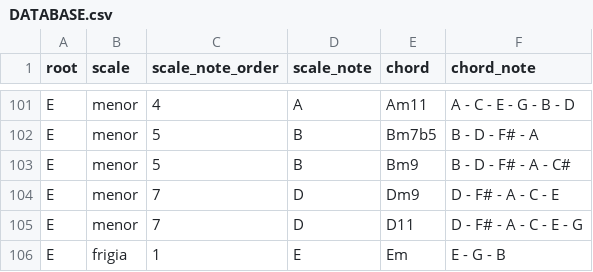
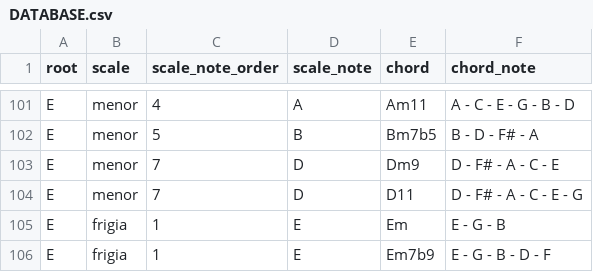
Before and after one commit to JulioBaigorria/scale_finder, a CSV file: data/DATABASE.csv (was DATABASE.csv), drawn as a sheet; only a part is shown, gaps mark what is left out; the shorter side is filled out with more unchanged rows; the diff names each change by its address in the sheet, - before the commit and + after, or states it on an @@ line.

Commit message:
feat: new structure and updated csv database

```diff
--- a/DATABASE.csv
+++ b/data/DATABASE.csv
-row 103: E | menor | 5 | B | Bm9 | B - D - F# - A - C#
```
Also changed, not shown: 7 other files.
